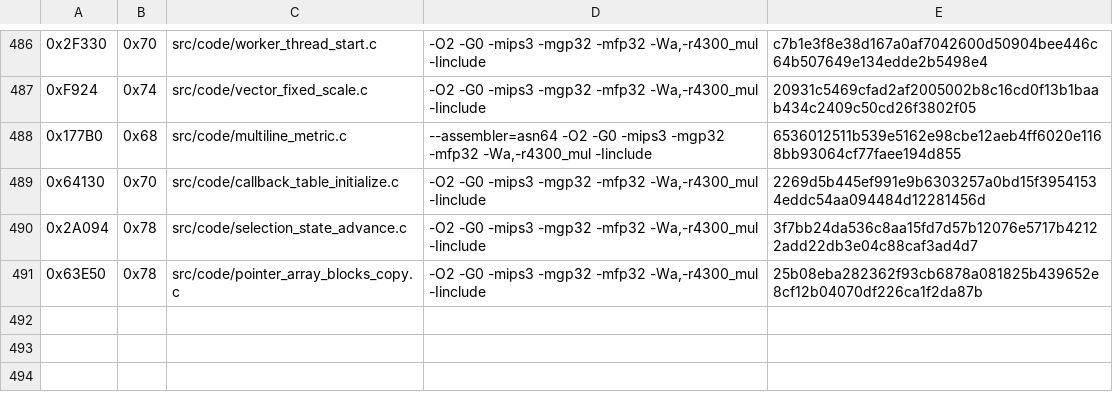
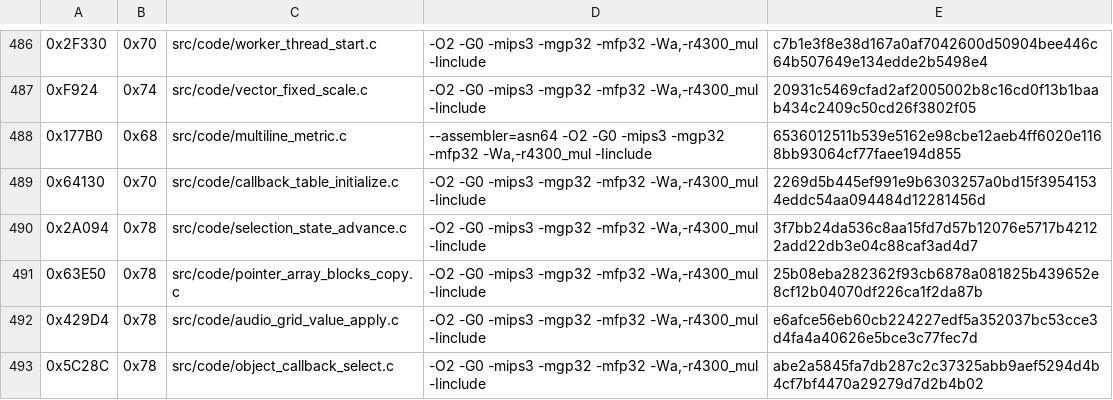
Before and after one commit to TheGh0stShip/Madden-64, a TSV file: config/us/matching_kmc_units.tsv, drawn as a sheet; only a part is shown, gaps mark what is left out; the diff names each change by its address in the sheet, - before the commit and + after, or states it on an @@ line.

Commit message:
Match audio grid and callback selector

```diff
--- a/config/us/matching_kmc_units.tsv
+++ b/config/us/matching_kmc_units.tsv
+row 492: 0x429D4 | 0x78 | src/code/audio_grid_value_apply.c | -O2 -G0 -mips3 -mgp32 -mfp32 -Wa,-r4300_mul -Iinclude | e6afce56eb60cb224227edf5a352037bc53cce3d4fa4a40626e5bce3c77fec7d
+row 493: 0x5C28C | 0x78 | src/code/object_callback_select.c | -O2 -G0 -mips3 -mgp32 -mfp32 -Wa,-r4300_mul -Iinclude | abe2a5845fa7db287c2c37325abb9aef5294d4b4cf7bf4470a29279d7d2b4b02
```
Also changed, not shown: 9 other files.
